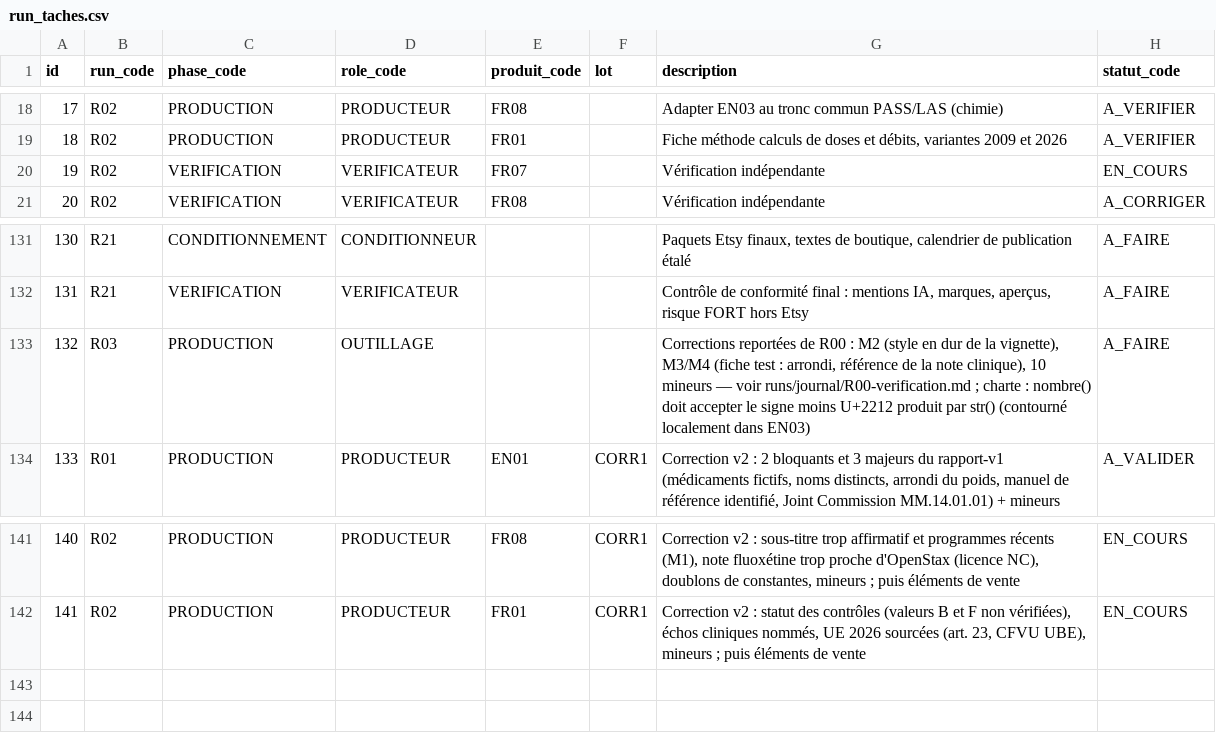
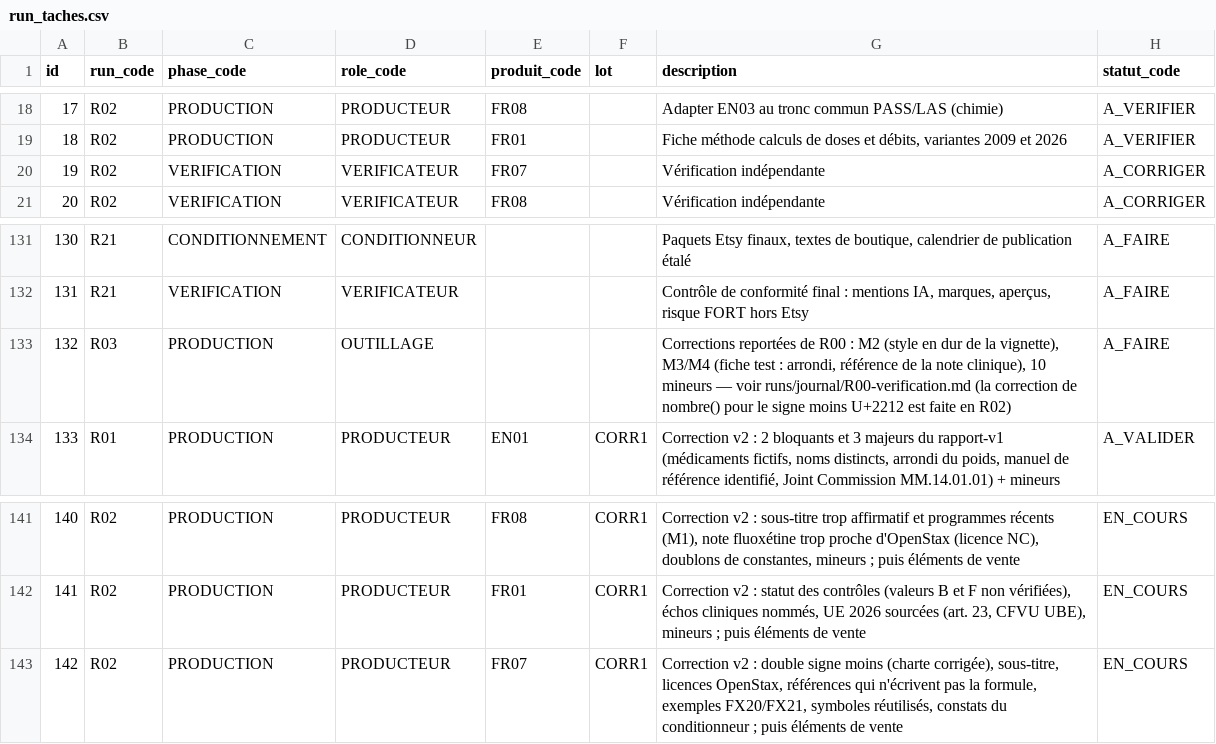
Before and after one commit to pataplume/mindshelf, a CSV file: data/run_taches.csv, drawn as a sheet; only a part is shown, gaps mark what is left out.

```diff
--- a/data/run_taches.csv
+++ b/data/run_taches.csv
@@ -19,3 +19,3 @@ id,run_code,phase_code,role_code,produit_code,lot,description,statut_code
 18,R02,PRODUCTION,PRODUCTEUR,FR01,,"Fiche méthode calculs de doses et débits, variantes 2009 et 2026",A_VERIFIER
-19,R02,VERIFICATION,VERIFICATEUR,FR07,,Vérification indépendante,EN_COURS
+19,R02,VERIFICATION,VERIFICATEUR,FR07,,Vérification indépendante,A_CORRIGER
 20,R02,VERIFICATION,VERIFICATEUR,FR08,,Vérification indépendante,A_CORRIGER
@@ -132,3 +132,3 @@ id,run_code,phase_code,role_code,produit_code,lot,description,statut_code
 131,R21,VERIFICATION,VERIFICATEUR,,,"Contrôle de conformité final : mentions IA, marques, aperçus, risque FORT hors Etsy",A_FAIRE
-132,R03,PRODUCTION,OUTILLAGE,,,"Corrections reportées de R00 : M2 (style en dur de la vignette), M3/M4 (fiche test : arrondi, référence de la note clinique), 10 mineurs — voir runs/journal/R00-verification.md ; charte : nombre() doit accepter le signe moins U+2212 produit par str() (contourné localement dans EN03)",A_FAIRE
+132,R03,PRODUCTION,OUTILLAGE,,,"Corrections reportées de R00 : M2 (style en dur de la vignette), M3/M4 (fiche test : arrondi, référence de la note clinique), 10 mineurs — voir runs/journal/R00-verification.md  (la correction de nombre() pour le signe moins U+2212 est faite en R02)",A_FAIRE
 133,R01,PRODUCTION,PRODUCTEUR,EN01,CORR1,"Correction v2 : 2 bloquants et 3 majeurs du rapport-v1 (médicaments fictifs, noms distincts, arrondi du poids, manuel de référence identifié, Joint Commission MM.14.01.01) + mineurs",A_VALIDER
@@ -142 +142,2 @@ id,run_code,phase_code,role_code,produit_code,lot,description,statut_code
 141,R02,PRODUCTION,PRODUCTEUR,FR01,CORR1,"Correction v2 : statut des contrôles (valeurs B et F non vérifiées), échos cliniques nommés, UE 2026 sourcées (art. 23, CFVU UBE), mineurs ; puis éléments de vente",EN_COURS
+142,R02,PRODUCTION,PRODUCTEUR,FR07,CORR1,"Correction v2 : double signe moins (charte corrigée), sous-titre, licences OpenStax, références qui n'écrivent pas la formule, exemples FX20/FX21, symboles réutilisés, constats du conditionneur ; puis éléments de vente",EN_COURS
```
Also changed, not shown: data/produits.csv, data/revues.csv, 16 other files.
